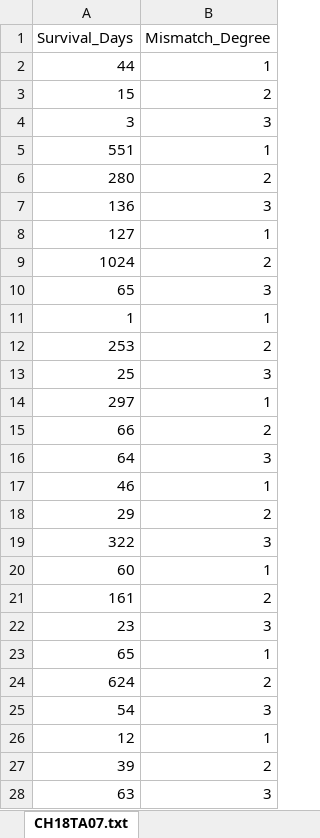
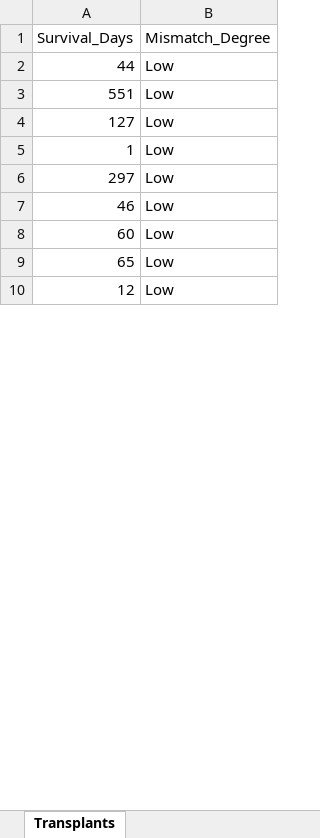
Before and after one commit to kmiddleton/quant_methods, an Excel workbook: data/Heart_Transplants.xlsx, sheet Transplants, drawn as a sheet; only a part is shown; values as stored, in another font and other column widths than the file's, no borders; removed rows and columns are numbered as before the commit, all else as after; the diff covers the shown part only; the diff names each change by its address in the sheet, - before the commit and + after, or states it on an @@ line.

```diff
--- a/data/Heart_Transplants.xlsx (sheet Transplants)
+++ b/data/Heart_Transplants.xlsx (sheet Transplants)
-sheet tab: CH18TA07.txt
+sheet tab: Transplants
-B2 (Mismatch_Degree): 1
+B2 (Mismatch_Degree): Low
-row 3: 15 | 2
-row 4: 3 | 3
-B3 (Mismatch_Degree): 1
+B3 (Mismatch_Degree): Low
-row 6: 280 | 2
-row 7: 136 | 3
-B4 (Mismatch_Degree): 1
+B4 (Mismatch_Degree): Low
-row 9: 1024 | 2
-row 10: 65 | 3
-B5 (Mismatch_Degree): 1
+B5 (Mismatch_Degree): Low
-row 12: 253 | 2
-row 13: 25 | 3
-B6 (Mismatch_Degree): 1
+B6 (Mismatch_Degree): Low
-row 15: 66 | 2
-row 16: 64 | 3
-B7 (Mismatch_Degree): 1
+B7 (Mismatch_Degree): Low
-row 18: 29 | 2
-row 19: 322 | 3
-B8 (Mismatch_Degree): 1
+B8 (Mismatch_Degree): Low
-row 21: 161 | 2
-row 22: 23 | 3
-B9 (Mismatch_Degree): 1
+B9 (Mismatch_Degree): Low
-row 24: 624 | 2
-row 25: 54 | 3
-B10 (Mismatch_Degree): 1
+B10 (Mismatch_Degree): Low
-row 27: 39 | 2
-row 28: 63 | 3
```
Also changed, not shown: 25 added rows, 7 removed rows and 5 edited cells elsewhere in this sheet, data/Birds.xlsx, 3 other files.
